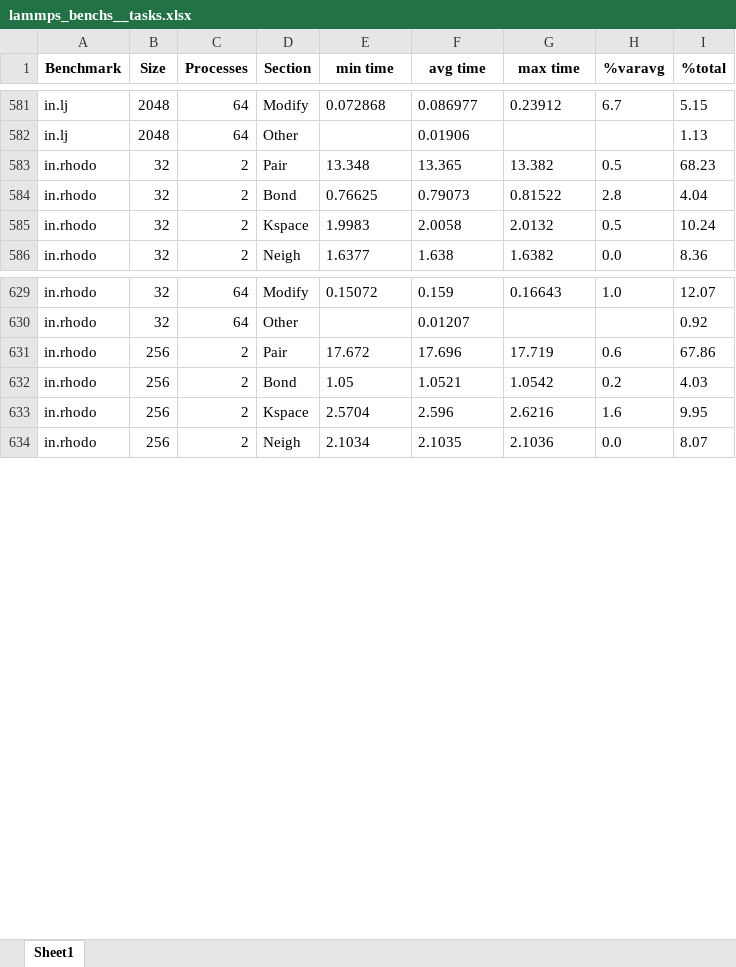
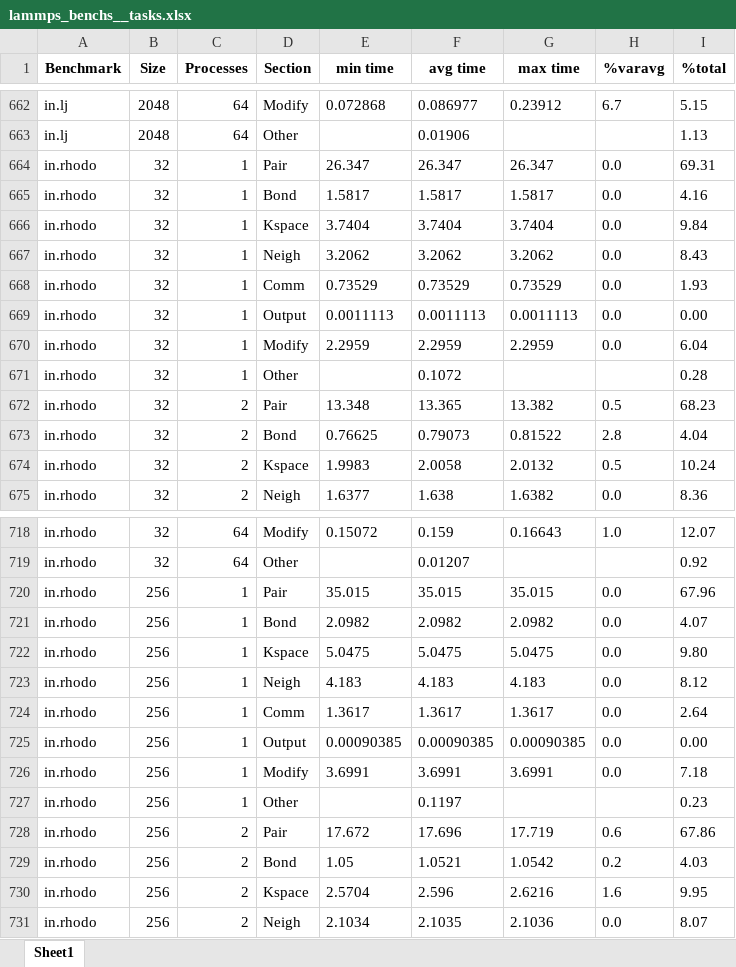
Before and after one commit to francesco-peverelli/lammps-benchmarks, an Excel workbook: lammps/prof/lammps_benchs__tasks.xlsx, sheet Sheet1, drawn as a sheet; only a part is shown, gaps mark what is left out; values as stored, in another font and other column widths than the file's, no borders; the diff covers the shown part only; the diff names each change by its address in the sheet, - before the commit and + after, or states it on an @@ line.

```diff
--- a/lammps/prof/lammps_benchs__tasks.xlsx (sheet Sheet1)
+++ b/lammps/prof/lammps_benchs__tasks.xlsx (sheet Sheet1)
+row 664: in.rhodo | 32 | 1 | Pair | 26.347 | 26.347 | 26.347 | 0.0 | 69.31
+row 665: in.rhodo | 32 | 1 | Bond | 1.5817 | 1.5817 | 1.5817 | 0.0 | 4.16
+row 666: in.rhodo | 32 | 1 | Kspace | 3.7404 | 3.7404 | 3.7404 | 0.0 | 9.84
+row 667: in.rhodo | 32 | 1 | Neigh | 3.2062 | 3.2062 | 3.2062 | 0.0 | 8.43
+row 668: in.rhodo | 32 | 1 | Comm | 0.73529 | 0.73529 | 0.73529 | 0.0 | 1.93
+row 669: in.rhodo | 32 | 1 | Output | 0.0011113 | 0.0011113 | 0.0011113 | 0.0 | 0.00
+row 670: in.rhodo | 32 | 1 | Modify | 2.2959 | 2.2959 | 2.2959 | 0.0 | 6.04
+row 671: in.rhodo | 32 | 1 | Other |  | 0.1072 |  |  | 0.28
+row 720: in.rhodo | 256 | 1 | Pair | 35.015 | 35.015 | 35.015 | 0.0 | 67.96
+row 721: in.rhodo | 256 | 1 | Bond | 2.0982 | 2.0982 | 2.0982 | 0.0 | 4.07
+row 722: in.rhodo | 256 | 1 | Kspace | 5.0475 | 5.0475 | 5.0475 | 0.0 | 9.80
+row 723: in.rhodo | 256 | 1 | Neigh | 4.183 | 4.183 | 4.183 | 0.0 | 8.12
+row 724: in.rhodo | 256 | 1 | Comm | 1.3617 | 1.3617 | 1.3617 | 0.0 | 2.64
+row 725: in.rhodo | 256 | 1 | Output | 0.00090385 | 0.00090385 | 0.00090385 | 0.0 | 0.00
+row 726: in.rhodo | 256 | 1 | Modify | 3.6991 | 3.6991 | 3.6991 | 0.0 | 7.18
+row 727: in.rhodo | 256 | 1 | Other |  | 0.1197 |  |  | 0.23
```
Also changed, not shown: 89 added rows elsewhere in this sheet, 4 other files.
